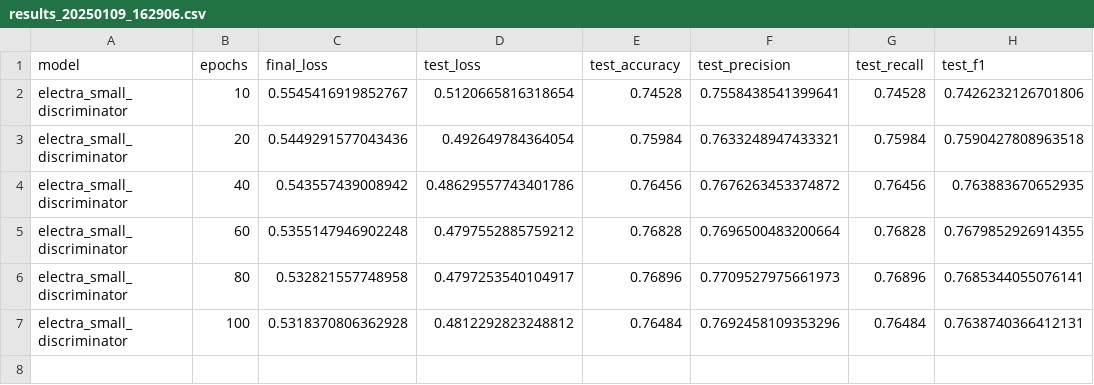
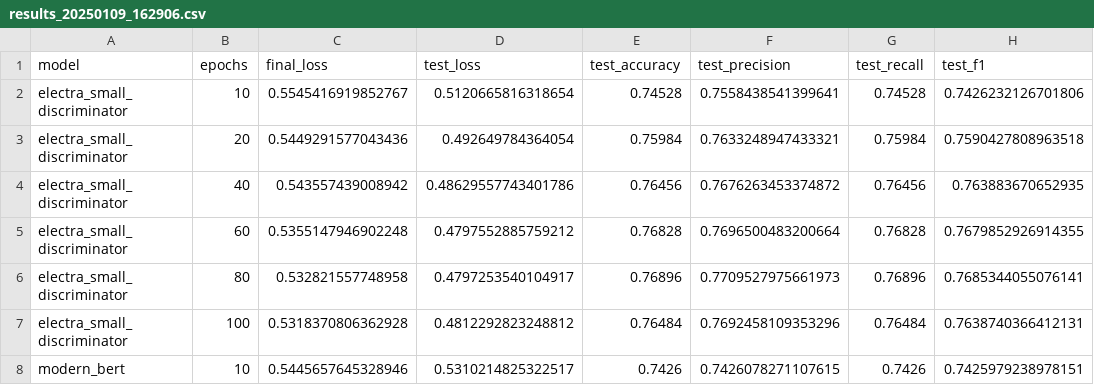
Before and after one commit to p10rahulm/causal-vs-correlated-classification, a CSV file: outputs/imdb_sentiment_classifier_naive_baseline/results_20250109_162906.csv, drawn as a sheet.

```diff
--- a/outputs/imdb_sentiment_classifier_naive_baseline/results_20250109_162906.csv
+++ b/outputs/imdb_sentiment_classifier_naive_baseline/results_20250109_162906.csv
@@ -7 +7,2 @@ electra_small_discriminator,80,0.532821557748958,0.4797253540104917,0.76896,0.77
 electra_small_discriminator,100,0.5318370806362928,0.4812292823248812,0.76484,0.7692458109353296,0.76484,0.7638740366412131
+modern_bert,10,0.5445657645328946,0.5310214825322517,0.7426,0.7426078271107615,0.7426,0.7425979238978151
```
Also changed, not shown: outputs/imdb_sentiment_classifier_naive_baseline/results_20250109_163142.csv, outputs/imdb_sentiment_classifier_naive_baseline/results_20250109_163208.csv, 1 other file.
